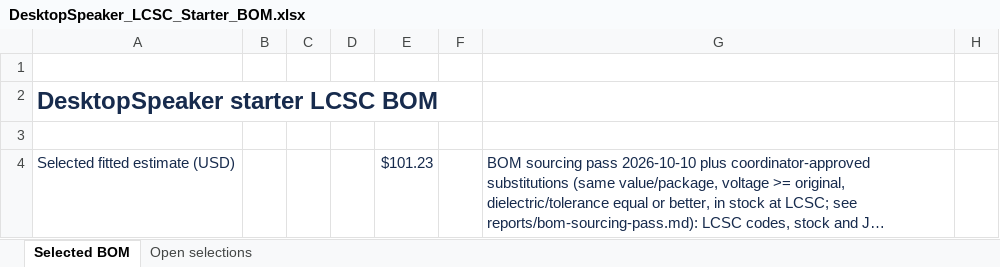
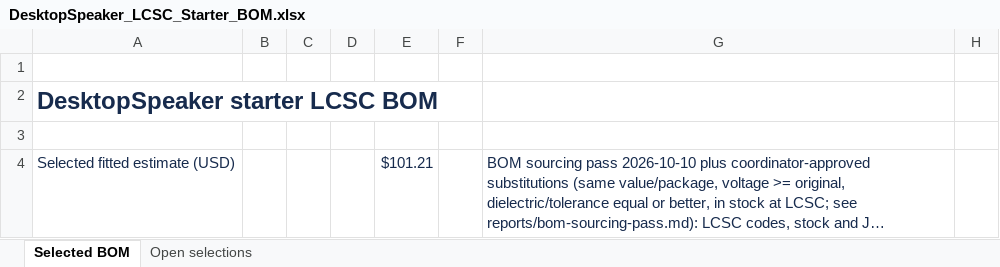
Before and after one commit to chithigun23/DesktopSpeaker, an Excel workbook: ai-files/bom/DesktopSpeaker_LCSC_Starter_BOM.xlsx, sheet Selected BOM, drawn as a sheet; only a part is shown; long unchanged cells end in …; values as stored, in another font and other column widths than the file's, no borders; the diff covers the shown part only; the diff names each change by its address in the sheet, - before the commit and + after, or states it on an @@ line.

```diff
--- a/ai-files/bom/DesktopSpeaker_LCSC_Starter_BOM.xlsx (sheet Selected BOM)
+++ b/ai-files/bom/DesktopSpeaker_LCSC_Starter_BOM.xlsx (sheet Selected BOM)
-E4: $101.23
+E4: $101.21
```
Also changed, not shown: 23 edited cells elsewhere in this sheet, 30 other files.
